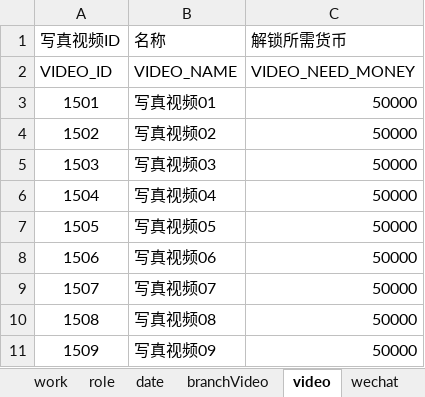
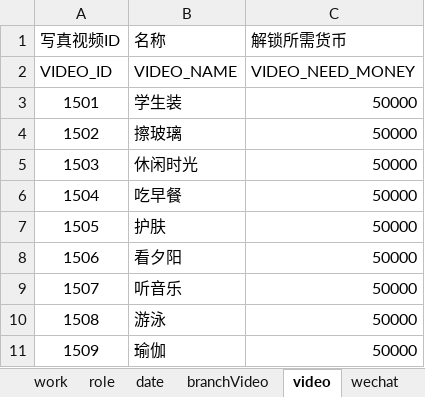
Before and after one commit to chdwb/first, an Excel workbook: tools/data/mygameConfig.xlsx, sheet video, drawn as a sheet; values as stored, in another font and other column widths than the file's, no borders; the diff names each change by its address in the sheet, - before the commit and + after, or states it on an @@ line.

```diff
--- a/tools/data/mygameConfig.xlsx (sheet video)
+++ b/tools/data/mygameConfig.xlsx (sheet video)
-B3 (名称): 写真视频01
+B3 (名称): 学生装
-B4 (名称): 写真视频02
+B4 (名称): 擦玻璃
-B5 (名称): 写真视频03
+B5 (名称): 休闲时光
-B6 (名称): 写真视频04
+B6 (名称): 吃早餐
-B7 (名称): 写真视频05
+B7 (名称): 护肤
-B8 (名称): 写真视频06
+B8 (名称): 看夕阳
-B9 (名称): 写真视频07
+B9 (名称): 听音乐
-B10 (名称): 写真视频08
+B10 (名称): 游泳
-B11 (名称): 写真视频09
+B11 (名称): 瑜伽
```
Also changed, not shown: sheet phone, 5 other files.
